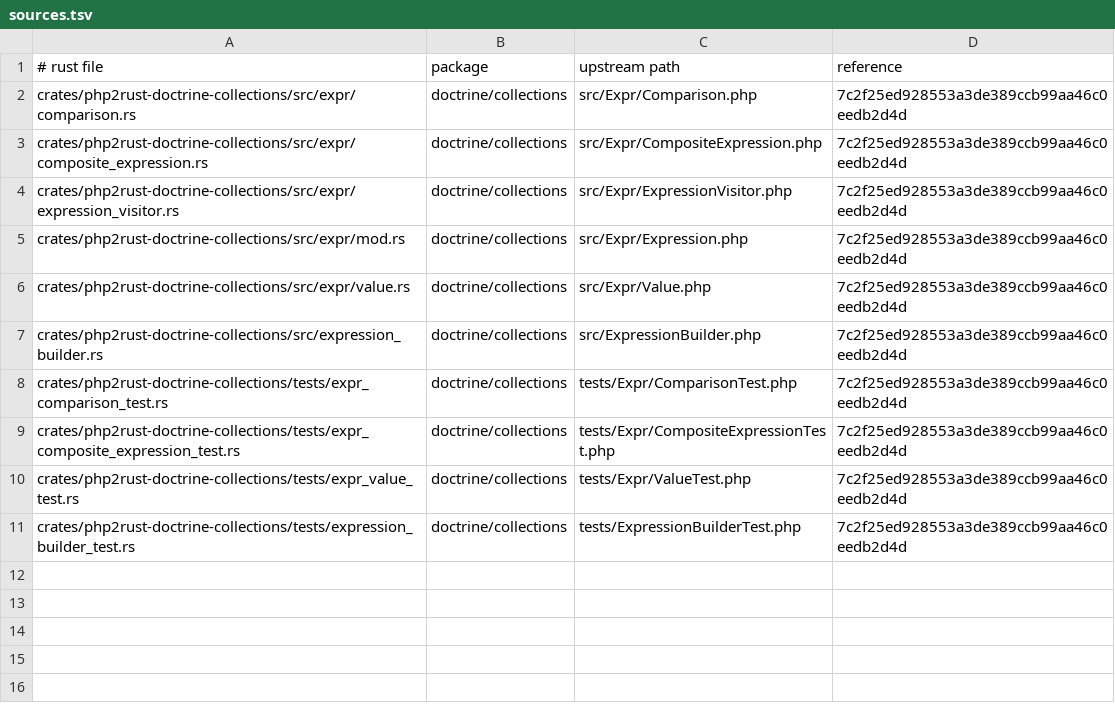
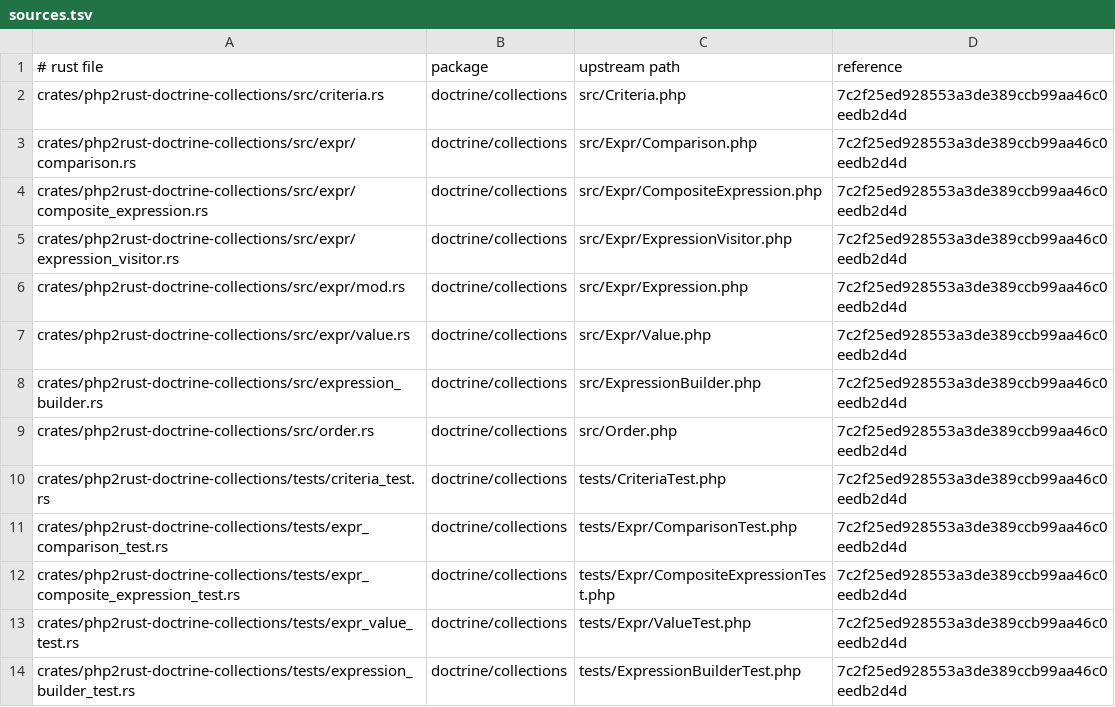
Before and after one commit to D-Nations/php2rust-doctrine-orm, a TSV file: parity/sources.tsv, drawn as a sheet.

```diff
--- a/parity/sources.tsv
+++ b/parity/sources.tsv
@@ -1,2 +1,3 @@
 # rust file	package	upstream path	reference
+crates/php2rust-doctrine-collections/src/criteria.rs	doctrine/collections	src/Criteria.php	7c2f25ed928553a3de389ccb99aa46c0eedb2d4d
 crates/php2rust-doctrine-collections/src/expr/comparison.rs	doctrine/collections	src/Expr/Comparison.php	7c2f25ed928553a3de389ccb99aa46c0eedb2d4d
@@ -7,2 +8,4 @@ crates/php2rust-doctrine-collections/src/expr/value.rs	doctrine/collections	src/
 crates/php2rust-doctrine-collections/src/expression_builder.rs	doctrine/collections	src/ExpressionBuilder.php	7c2f25ed928553a3de389ccb99aa46c0eedb2d4d
+crates/php2rust-doctrine-collections/src/order.rs	doctrine/collections	src/Order.php	7c2f25ed928553a3de389ccb99aa46c0eedb2d4d
+crates/php2rust-doctrine-collections/tests/criteria_test.rs	doctrine/collections	tests/CriteriaTest.php	7c2f25ed928553a3de389ccb99aa46c0eedb2d4d
 crates/php2rust-doctrine-collections/tests/expr_comparison_test.rs	doctrine/collections	tests/Expr/ComparisonTest.php	7c2f25ed928553a3de389ccb99aa46c0eedb2d4d
```
Also changed, not shown: parity/classes/doctrine/collections.tsv, parity/doctrine/collections.tsv, 6 other files.
